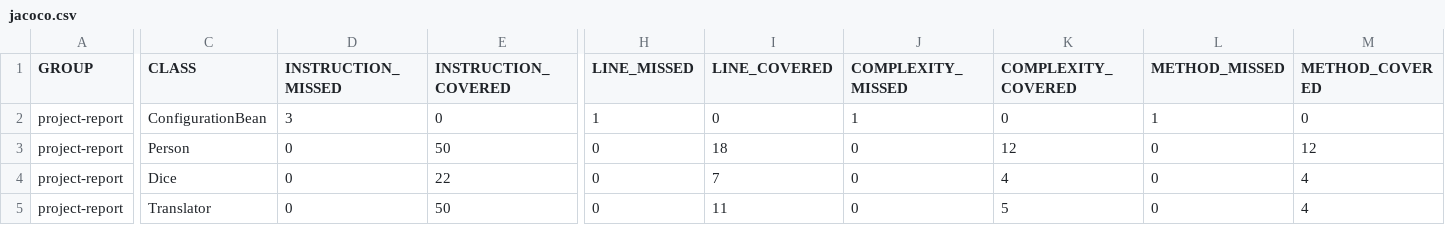
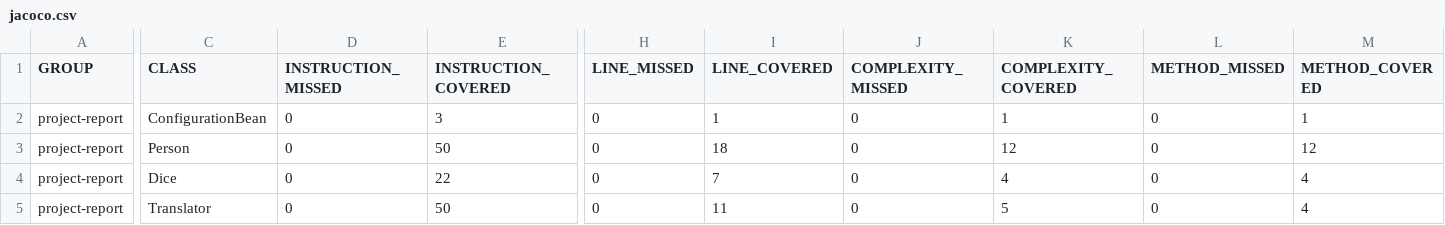
Before and after one commit to foureverhh/alm2-Johan-Valentine-YuanhengLi, a CSV file: target/site/jacoco/jacoco.csv, drawn as a sheet; only a part is shown, gaps mark what is left out; the diff names each change by its address in the sheet, - before the commit and + after, or states it on an @@ line.

Commit message:
jacoco cover 100%

```diff
--- a/target/site/jacoco/jacoco.csv
+++ b/target/site/jacoco/jacoco.csv
-D2 (INSTRUCTION_MISSED): 3
+D2 (INSTRUCTION_MISSED): 0
-E2 (INSTRUCTION_COVERED): 0
+E2 (INSTRUCTION_COVERED): 3
-H2 (LINE_MISSED): 1
+H2 (LINE_MISSED): 0
-I2 (LINE_COVERED): 0
+I2 (LINE_COVERED): 1
-J2 (COMPLEXITY_MISSED): 1
+J2 (COMPLEXITY_MISSED): 0
-K2 (COMPLEXITY_COVERED): 0
+K2 (COMPLEXITY_COVERED): 1
-L2 (METHOD_MISSED): 1
+L2 (METHOD_MISSED): 0
-M2 (METHOD_COVERED): 0
+M2 (METHOD_COVERED): 1
```
Also changed, not shown: 30 other files.
